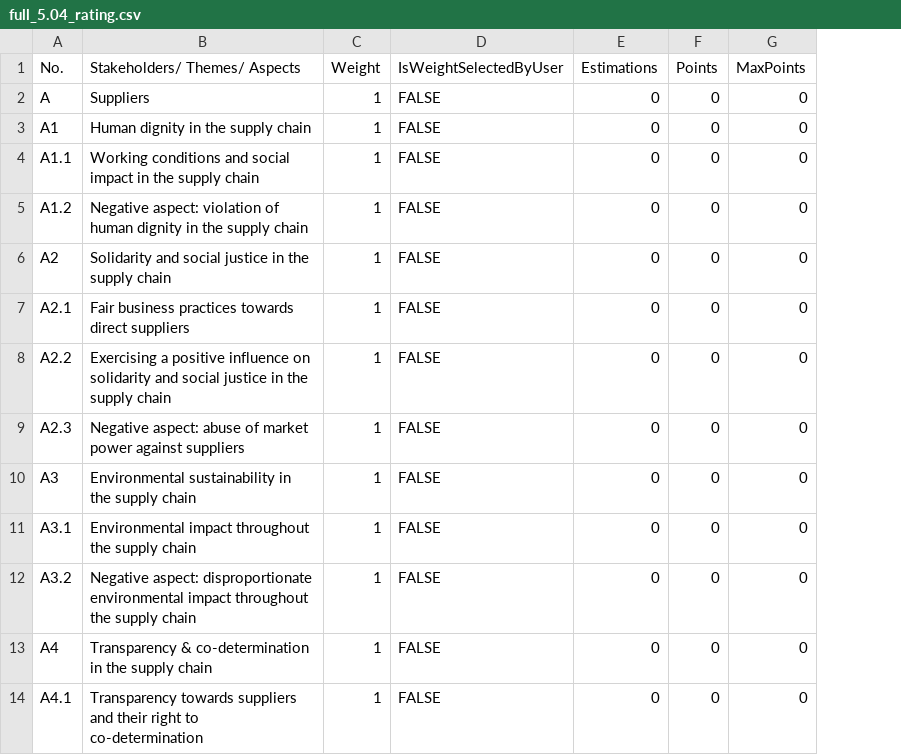
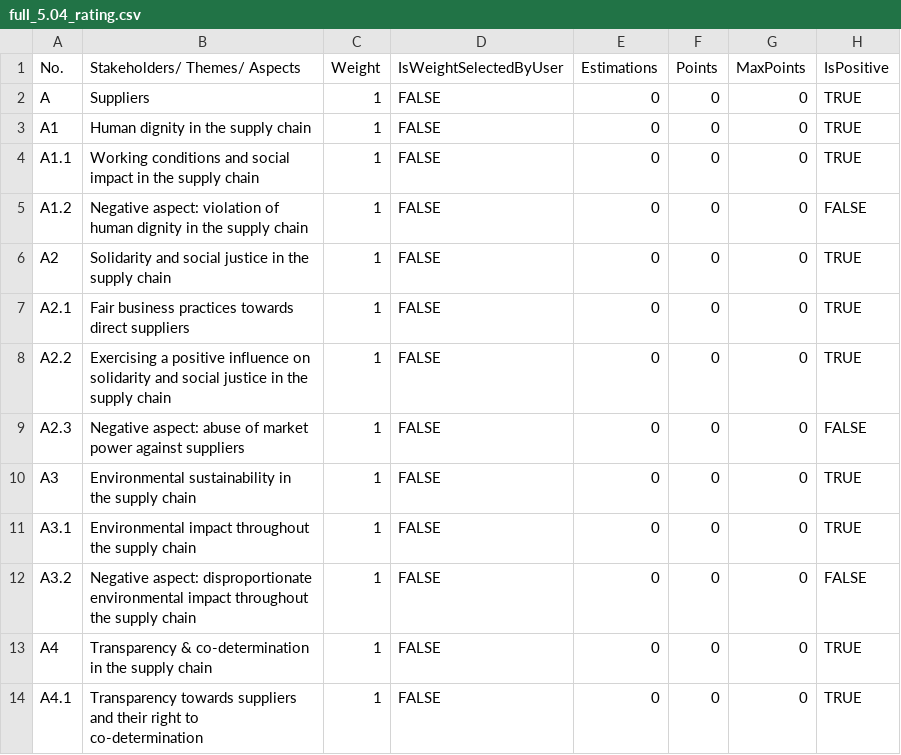
Before and after one commit to econgood-it/balance-sheet-calculator, a CSV file: src/files/factories/full_5.04_rating.csv, drawn as a sheet; only a part is shown; the diff names each change by its address in the sheet, - before the commit and + after, or states it on an @@ line.

Commit message:
Add isPositive column to rating reader

```diff
--- a/src/files/factories/full_5.04_rating.csv
+++ b/src/files/factories/full_5.04_rating.csv
+column H (IsPositive), rows 2-14: TRUE | TRUE | TRUE | FALSE | TRUE | TRUE | TRUE | FALSE | TRUE | TRUE | FALSE | TRUE | TRUE
```
Also changed, not shown: src/files/factories/compact_5.04_rating.csv, 8 other files.
